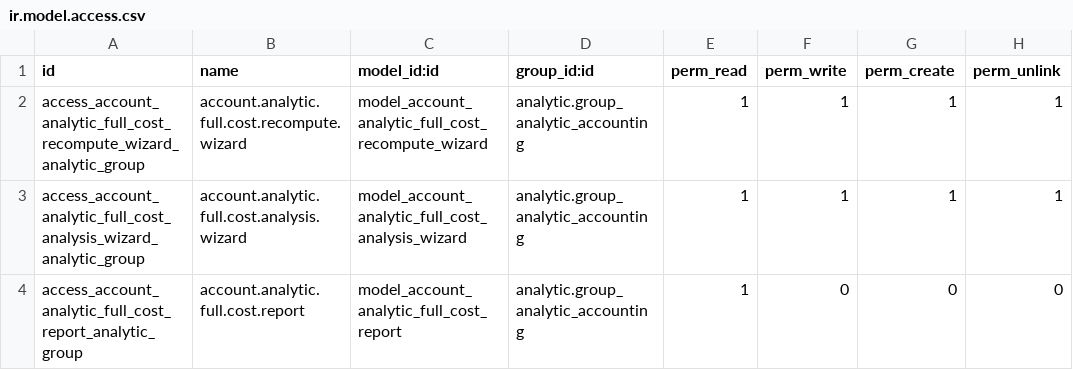
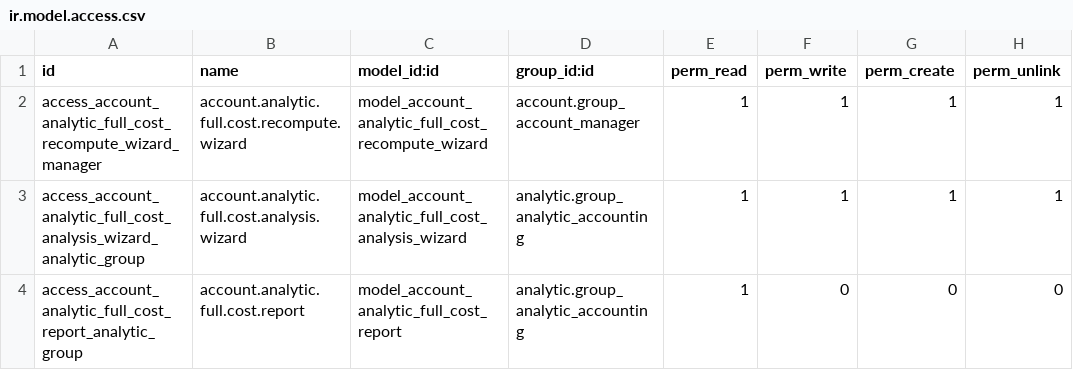
Before and after one commit to coopdevs/account-analytic-full-cost, a CSV file: account_analytic_dynamic_full_cost/security/ir.model.access.csv, drawn as a sheet.

```diff
--- a/account_analytic_dynamic_full_cost/security/ir.model.access.csv
+++ b/account_analytic_dynamic_full_cost/security/ir.model.access.csv
@@ -1,3 +1,3 @@
 id,name,model_id:id,group_id:id,perm_read,perm_write,perm_create,perm_unlink
-access_account_analytic_full_cost_recompute_wizard_analytic_group,account.analytic.full.cost.recompute.wizard,model_account_analytic_full_cost_recompute_wizard,analytic.group_analytic_accounting,1,1,1,1
+access_account_analytic_full_cost_recompute_wizard_manager,account.analytic.full.cost.recompute.wizard,model_account_analytic_full_cost_recompute_wizard,account.group_account_manager,1,1,1,1
 access_account_analytic_full_cost_analysis_wizard_analytic_group,account.analytic.full.cost.analysis.wizard,model_account_analytic_full_cost_analysis_wizard,analytic.group_analytic_accounting,1,1,1,1
```
Also changed, not shown: 21 other files.
